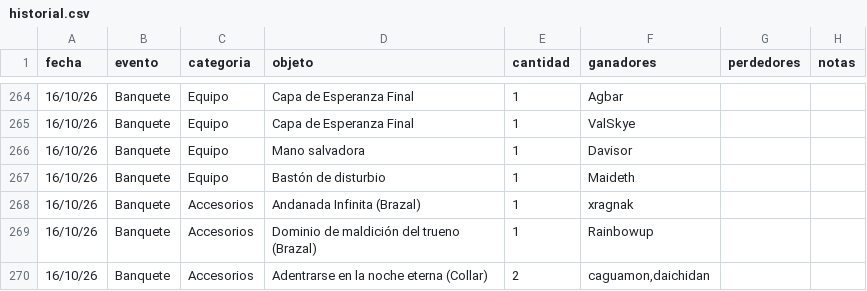
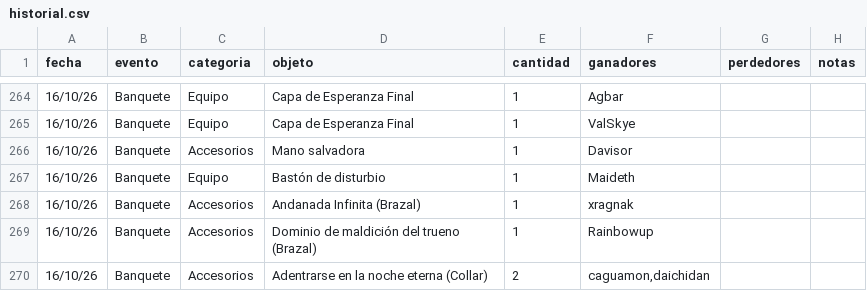
Before and after one commit to apostholz/Bot-Subastas-Prueba-, a CSV file: historial.csv, drawn as a sheet; only a part is shown, gaps mark what is left out.

Commit message:
Sync historial.csv desde bot (2026-10-19 22:04)

```diff
--- a/historial.csv
+++ b/historial.csv
@@ -265,3 +265,3 @@ fecha,evento,categoria,objeto,cantidad,ganadores,perdedores,notas
 16/10/26,Banquete,Equipo,"Capa de Esperanza Final",1,"ValSkye","",""
-16/10/26,Banquete,Equipo,"Mano salvadora",1,"Davisor","",""
+16/10/26,Banquete,Accesorios,"Mano salvadora",1,"Davisor","",""
 16/10/26,Banquete,Equipo,"Bastón de disturbio",1,"Maideth","",""
```
